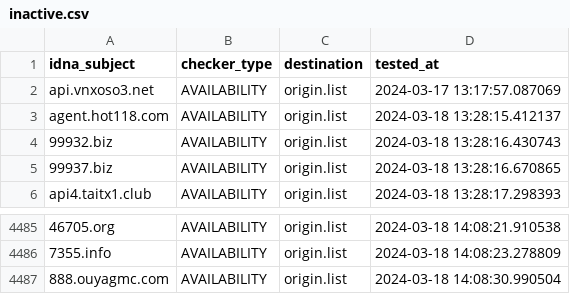
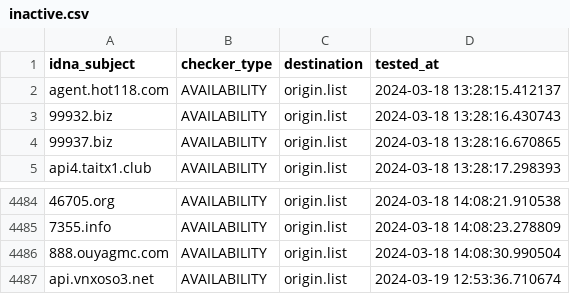
Before and after one commit to bigdargon/hostsVN-gambling-01-dead-hosts, a CSV file: .pyfunceble/inactive.csv, drawn as a sheet; only a part is shown, gaps mark what is left out; removed rows and columns are numbered as before the commit, all else as after; the diff names each change by its address in the sheet, - before the commit and + after, or states it on an @@ line.

```diff
--- a/.pyfunceble/inactive.csv
+++ b/.pyfunceble/inactive.csv
-row 2: api.vnxoso3.net | AVAILABILITY | origin.list | 2024-03-17 13:17:57.087069
+row 4487: api.vnxoso3.net | AVAILABILITY | origin.list | 2024-03-19 12:53:36.710674
```
Also changed, not shown: 17 other files.
